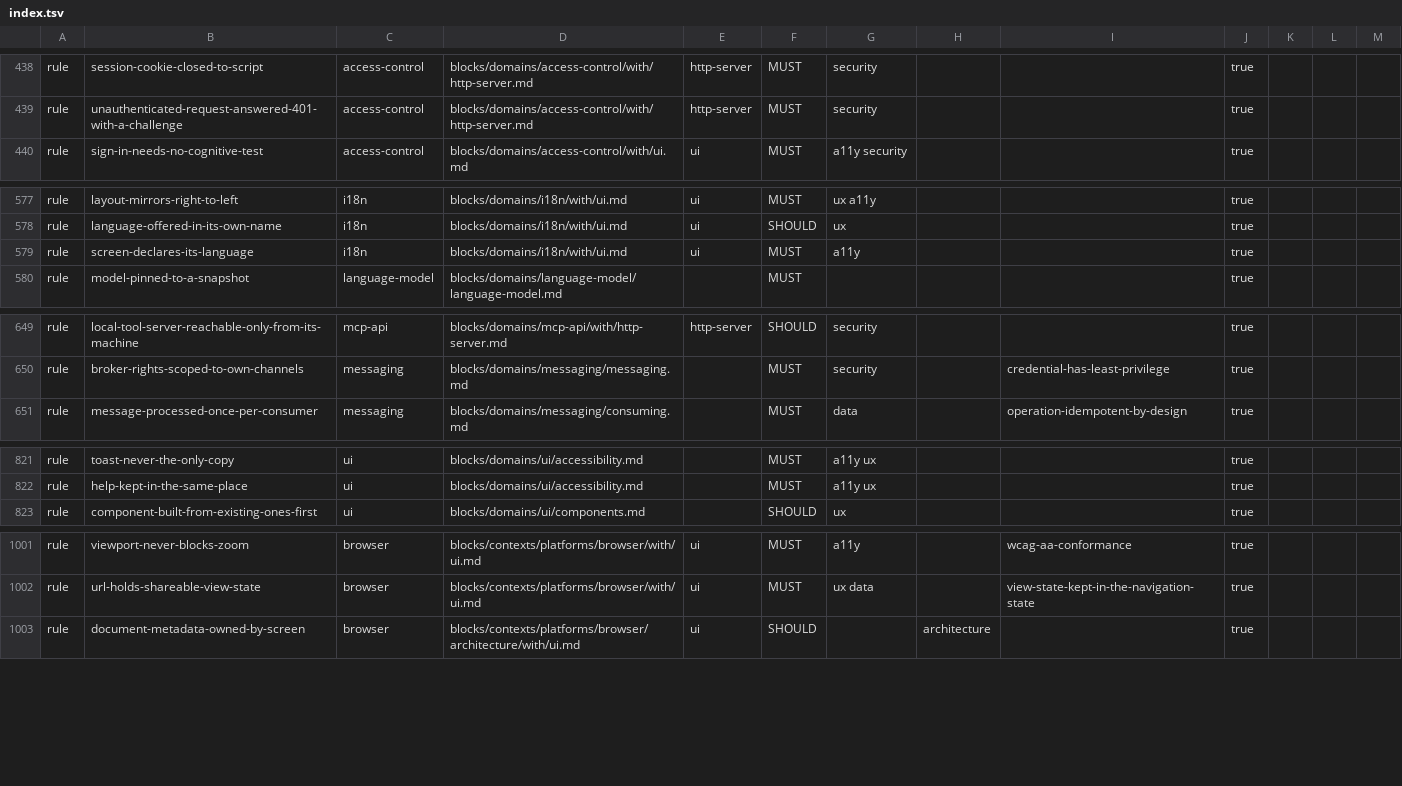
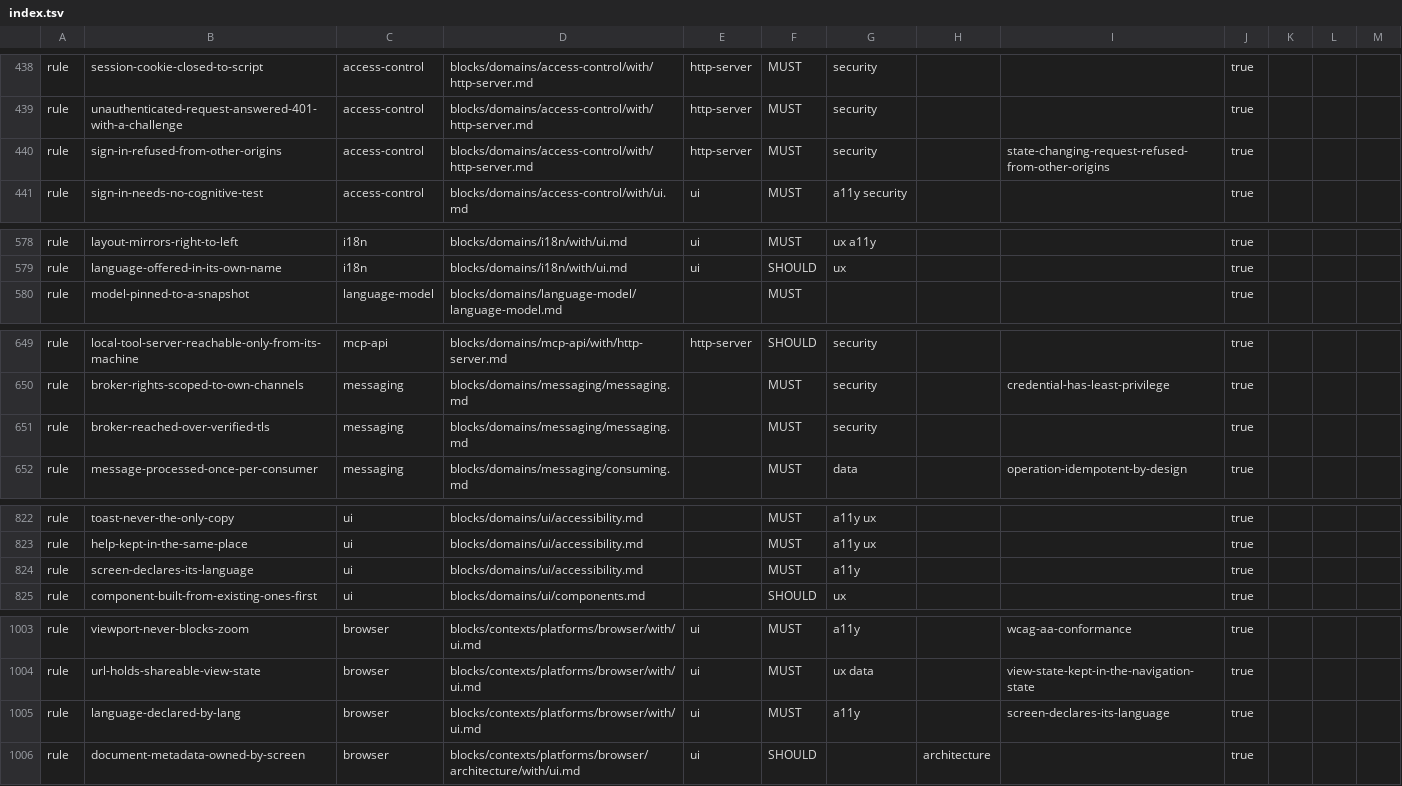
Before and after one commit to droneey/constitution, a TSV file: digests/index.tsv, drawn as a sheet; only a part is shown, gaps mark what is left out; removed rows and columns are numbered as before the commit, all else as after; the diff names each change by its address in the sheet, - before the commit and + after, or states it on an @@ line.

```diff
--- a/digests/index.tsv
+++ b/digests/index.tsv
+row 440: rule | sign-in-refused-from-other-origins | access-control | blocks/domains/access-control/with/http-server.md | http-server | MUST | security |  | state-changing-request-refused-from-other-origins | true
-row 579: rule | screen-declares-its-language | i18n | blocks/domains/i18n/with/ui.md | ui | MUST | a11y |  |  | true
+row 651: rule | broker-reached-over-verified-tls | messaging | blocks/domains/messaging/messaging.md |  | MUST | security |  |  | true
+row 824: rule | screen-declares-its-language | ui | blocks/domains/ui/accessibility.md |  | MUST | a11y |  |  | true
+row 1005: rule | language-declared-by-lang | browser | blocks/contexts/platforms/browser/with/ui.md | ui | MUST | a11y |  | screen-declares-its-language | true
```
Also changed, not shown: 9 other files.
